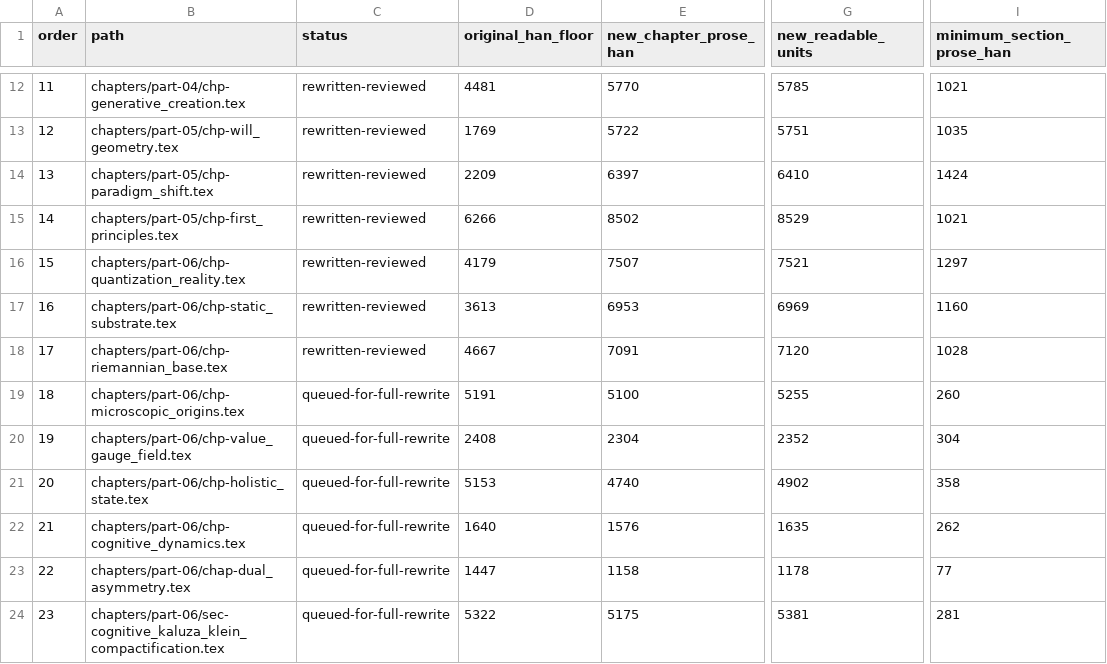
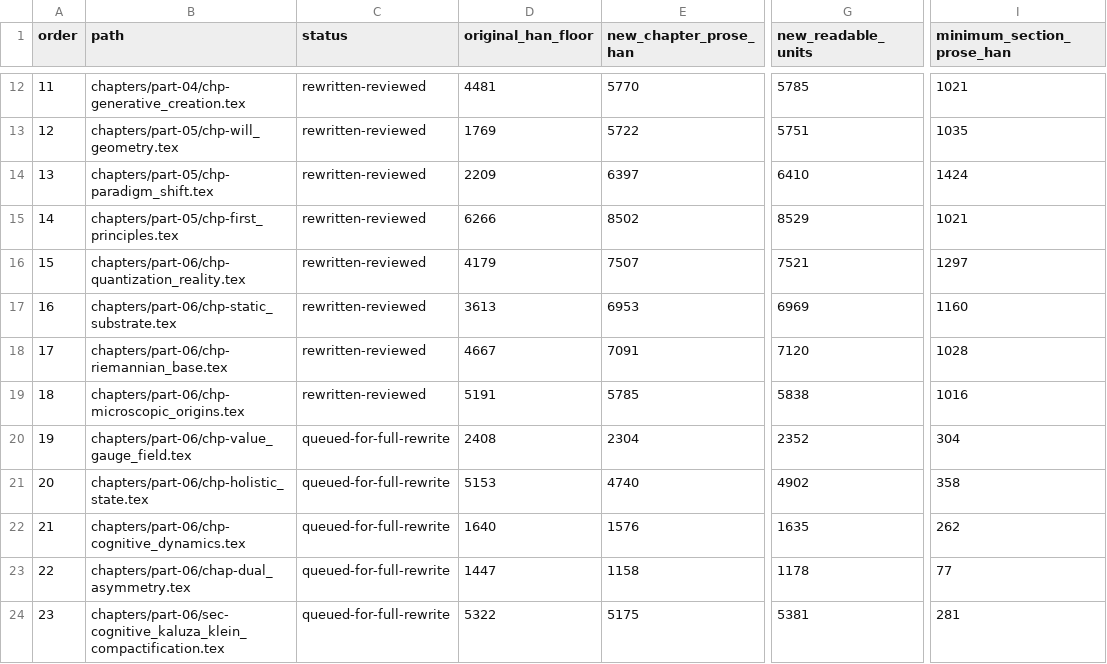
Before and after one commit to xuenhappy/hsf_hd, a CSV file: docs/REWRITE_PROGRESS.csv, drawn as a sheet; only a part is shown, gaps mark what is left out; the diff names each change by its address in the sheet, - before the commit and + after, or states it on an @@ line.

Commit message:
rewrite and review chapter 18 information geometry

```diff
--- a/docs/REWRITE_PROGRESS.csv
+++ b/docs/REWRITE_PROGRESS.csv
-C19 (status): queued-for-full-rewrite
+C19 (status): rewritten-reviewed
-E19 (new_chapter_prose_han): 5100
+E19 (new_chapter_prose_han): 5785
-G19 (new_readable_units): 5255
+G19 (new_readable_units): 5838
-I19 (minimum_section_prose_han): 260
+I19 (minimum_section_prose_han): 1016
```
Also changed, not shown: 12 other files.
